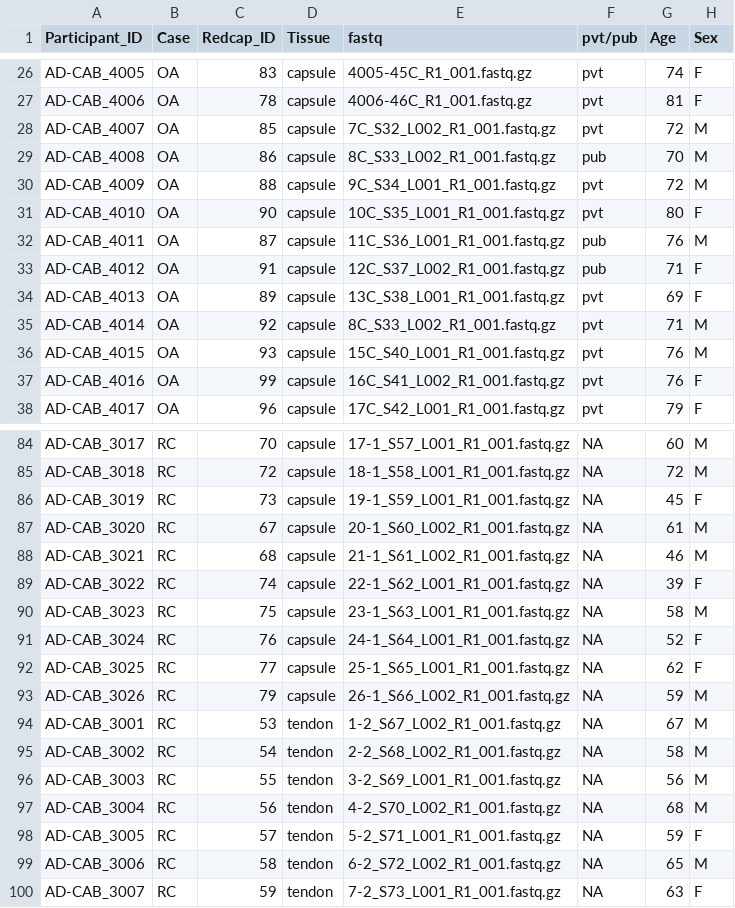
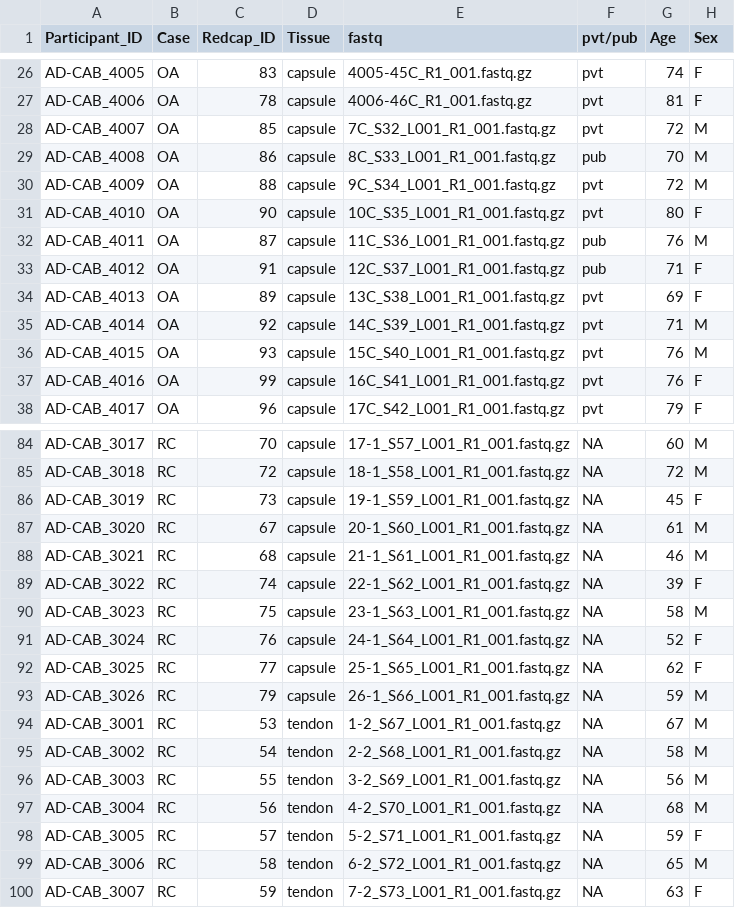
Before and after one commit to markziemann/shoulder-instability-osteroarthritis, a TSV file: pheno_data.tsv, drawn as a sheet; only a part is shown, gaps mark what is left out; the diff covers the shown part only; the diff names each change by its address in the sheet, - before the commit and + after, or states it on an @@ line.

```diff
--- a/pheno_data.tsv
+++ b/pheno_data.tsv
-E28 (fastq): 7C_S32_L002_R1_001.fastq.gz
+E28 (fastq): 7C_S32_L001_R1_001.fastq.gz
-E29 (fastq): 8C_S33_L002_R1_001.fastq.gz
+E29 (fastq): 8C_S33_L001_R1_001.fastq.gz
-E33 (fastq): 12C_S37_L002_R1_001.fastq.gz
+E33 (fastq): 12C_S37_L001_R1_001.fastq.gz
-E35 (fastq): 8C_S33_L002_R1_001.fastq.gz
+E35 (fastq): 14C_S39_L001_R1_001.fastq.gz
-E37 (fastq): 16C_S41_L002_R1_001.fastq.gz
+E37 (fastq): 16C_S41_L001_R1_001.fastq.gz
-E87 (fastq): 20-1_S60_L002_R1_001.fastq.gz
+E87 (fastq): 20-1_S60_L001_R1_001.fastq.gz
-E88 (fastq): 21-1_S61_L002_R1_001.fastq.gz
+E88 (fastq): 21-1_S61_L001_R1_001.fastq.gz
-E93 (fastq): 26-1_S66_L002_R1_001.fastq.gz
+E93 (fastq): 26-1_S66_L001_R1_001.fastq.gz
-E94 (fastq): 1-2_S67_L002_R1_001.fastq.gz
+E94 (fastq): 1-2_S67_L001_R1_001.fastq.gz
-E95 (fastq): 2-2_S68_L002_R1_001.fastq.gz
+E95 (fastq): 2-2_S68_L001_R1_001.fastq.gz
-E97 (fastq): 4-2_S70_L002_R1_001.fastq.gz
+E97 (fastq): 4-2_S70_L001_R1_001.fastq.gz
-E99 (fastq): 6-2_S72_L002_R1_001.fastq.gz
+E99 (fastq): 6-2_S72_L001_R1_001.fastq.gz
```
Also changed, not shown: 14 edited cells elsewhere in this file, 2 other files.
